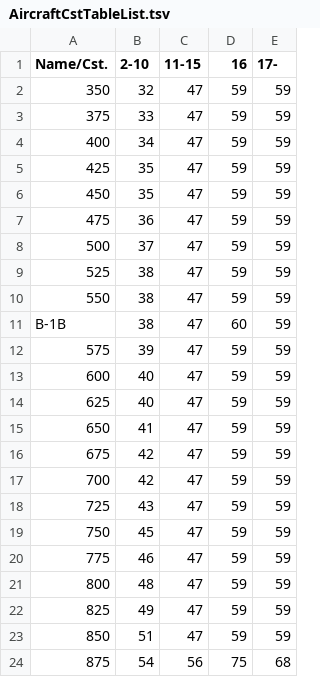
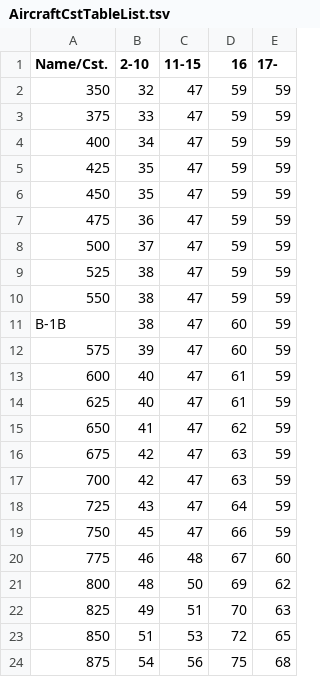
Before and after one commit to InfBuild/InfData, a TSV file: AircraftCstTableList.tsv, drawn as a sheet.

Commit message:
Fix several Cst. tables, resolves InfBuild/InfBuild#3

```diff
--- a/AircraftCstTableList.tsv
+++ b/AircraftCstTableList.tsv
@@ -11,14 +11,14 @@ Name/Cst.	2-10	11-15	16	17-
 B-1B	38	47	60	59
-575	39	47	59	59
-600	40	47	59	59
-625	40	47	59	59
-650	41	47	59	59
-675	42	47	59	59
-700	42	47	59	59
-725	43	47	59	59
-750	45	47	59	59
-775	46	47	59	59
-800	48	47	59	59
-825	49	47	59	59
-850	51	47	59	59
+575	39	47	60	59
+600	40	47	61	59
+625	40	47	61	59
+650	41	47	62	59
+675	42	47	63	59
+700	42	47	63	59
+725	43	47	64	59
+750	45	47	66	59
+775	46	48	67	60
+800	48	50	69	62
+825	49	51	70	63
+850	51	53	72	65
 875	54	56	75	68
```
